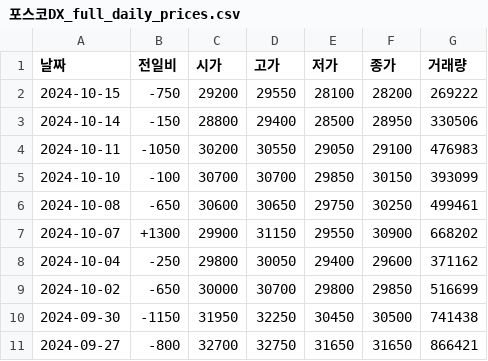
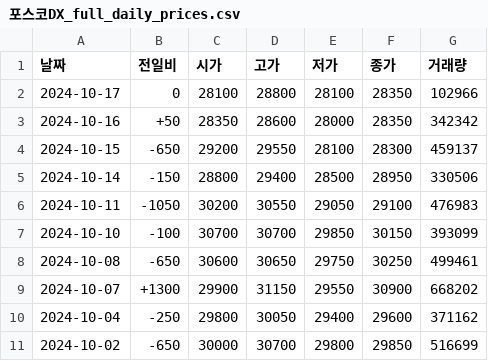
Before and after one commit to SKNETWORKS-FAMILY-AICAMP/SKN06-1st-2Team, a CSV file: app_manager/data/포스코DX_full_daily_prices.csv, drawn as a sheet.

```diff
--- a/app_manager/data/포스코DX_full_daily_prices.csv
+++ b/app_manager/data/포스코DX_full_daily_prices.csv
@@ -1,3 +1,5 @@
 날짜,전일비,시가,고가,저가,종가,거래량
-2024-10-15,-750,29200,29550,28100,28200,269222
+2024-10-17,0,28100,28800,28100,28350,102966
+2024-10-16,+50,28350,28600,28000,28350,342342
+2024-10-15,-650,29200,29550,28100,28300,459137
 2024-10-14,-150,28800,29400,28500,28950,330506
@@ -9,3 +11 @@
 2024-10-02,-650,30000,30700,29800,29850,516699
-2024-09-30,-1150,31950,32250,30450,30500,741438
-2024-09-27,-800,32700,32750,31650,31650,866421
```
Also changed, not shown: app_manager/data/LG 에너지솔루션_daily_prices.csv, app_manager/data/LG 에너지솔루션_full_daily_prices.csv, 46 other files.
